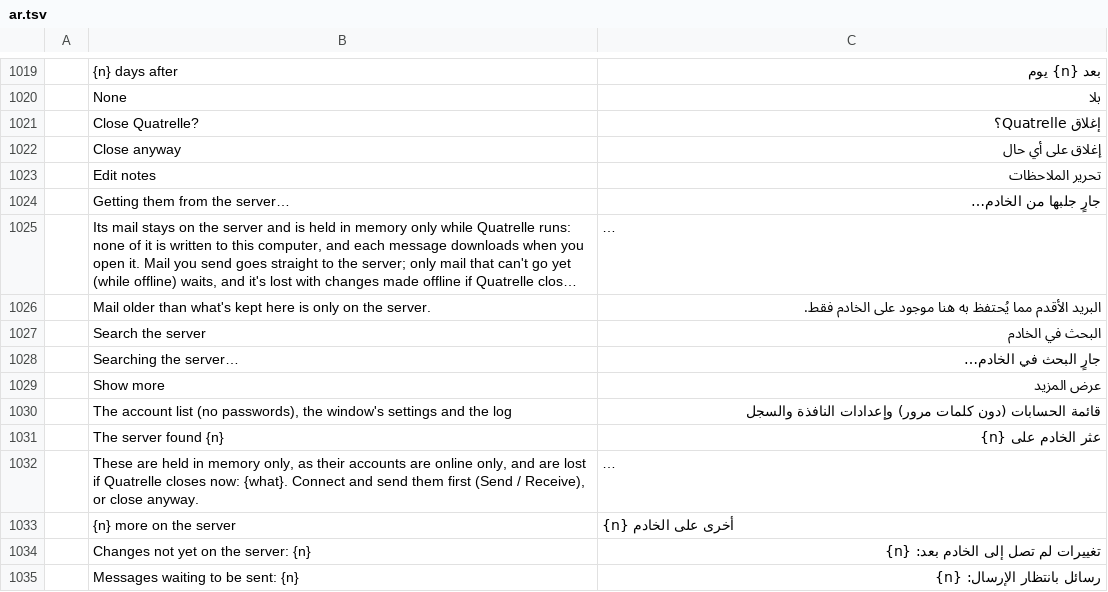
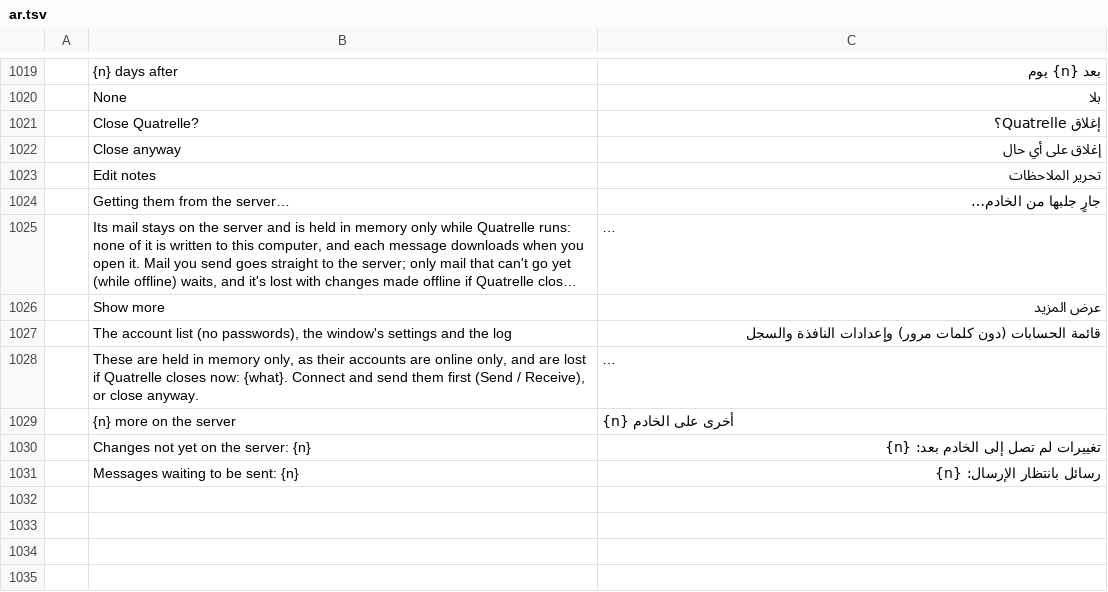
Before and after one commit to dgaudin/mailcraft, a TSV file: crates/ui-egui/src/i18n/ar.tsv, drawn as a sheet; only a part is shown, gaps mark what is left out; long unchanged cells end in …; the diff names each change by its address in the sheet, - before the commit and + after, or states it on an @@ line.

```diff
--- a/crates/ui-egui/src/i18n/ar.tsv
+++ b/crates/ui-egui/src/i18n/ar.tsv
-row 1026:  | Mail older than what's kept here is only on the server. | البريد الأقدم مما يُحتفظ به هنا موجود على الخادم فقط.
-row 1027:  | Search the server | البحث في الخادم
-row 1028:  | Searching the server… | جارٍ البحث في الخادم…
-row 1031:  | The server found {n} | عثر الخادم على {n}
```
Also changed, not shown: crates/ui-egui/src/i18n/es.tsv, crates/ui-egui/src/i18n/fr.tsv, 10 other files.
